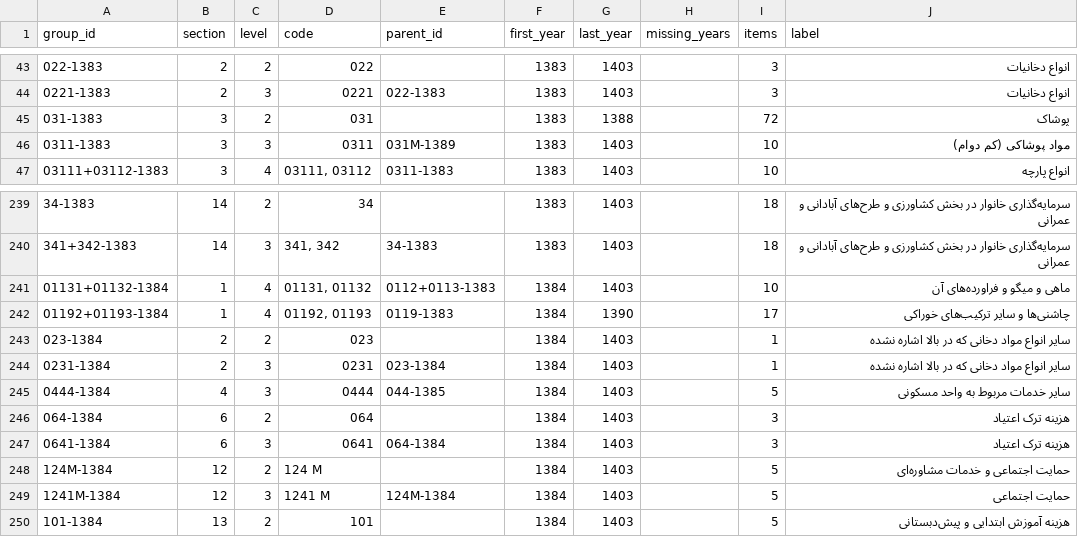
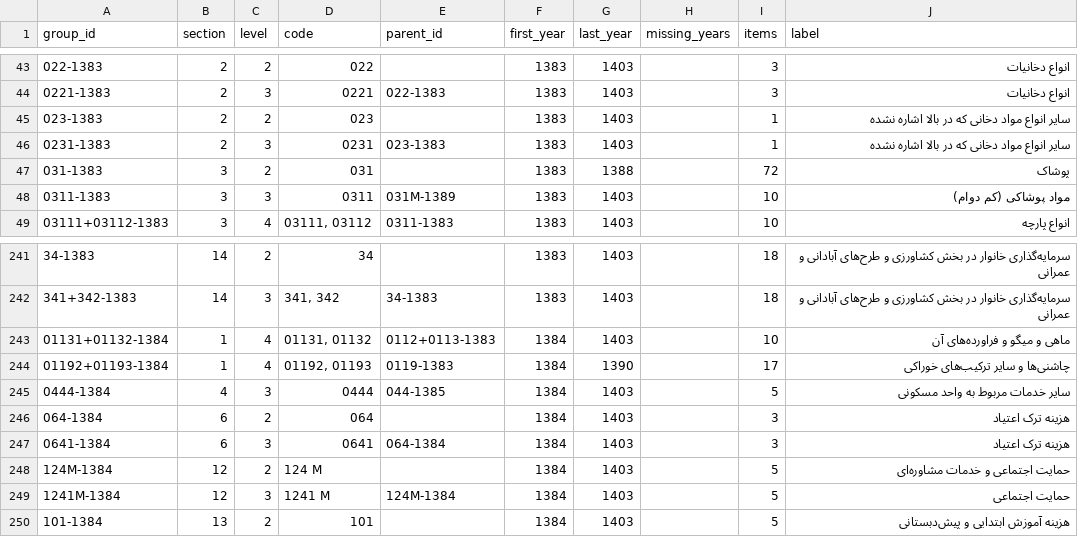
Before and after one commit to Open-Data-for-Iran/HIESIR-Codebook, a CSV file: output/4_groups/groups.csv, drawn as a sheet; only a part is shown, gaps mark what is left out.

```diff
--- a/output/4_groups/groups.csv
+++ b/output/4_groups/groups.csv
@@ -44,2 +44,4 @@
 0221-1383,2,3,0221,022-1383,1383,1403,,3,انواع دخانیات
+023-1383,2,2,023,,1383,1403,,1,سایر انواع مواد دخانی که در بالا اشاره نشده
+0231-1383,2,3,0231,023-1383,1383,1403,,1,سایر انواع مواد دخانی که در بالا اشاره نشده
 031-1383,3,2,031,,1383,1388,,72,پوشاک
@@ -242,4 +244,2 @@
 01192+01193-1384,1,4,"01192, 01193",0119-1383,1384,1390,,17,چاشنی‌ها و سایر ترکیب‌های خوراکی
-023-1384,2,2,023,,1384,1403,,1,سایر انواع مواد دخانی که در بالا اشاره نشده
-0231-1384,2,3,0231,023-1384,1384,1403,,1,سایر انواع مواد دخانی که در بالا اشاره نشده
 0444-1384,4,3,0444,044-1385,1384,1403,,5,سایر خدمات مربوط به واحد مسکونی
```
Also changed, not shown: curated/2_corrected/corrections.csv, output/2_corrected/autocorrect/words.csv, 14 other files.
